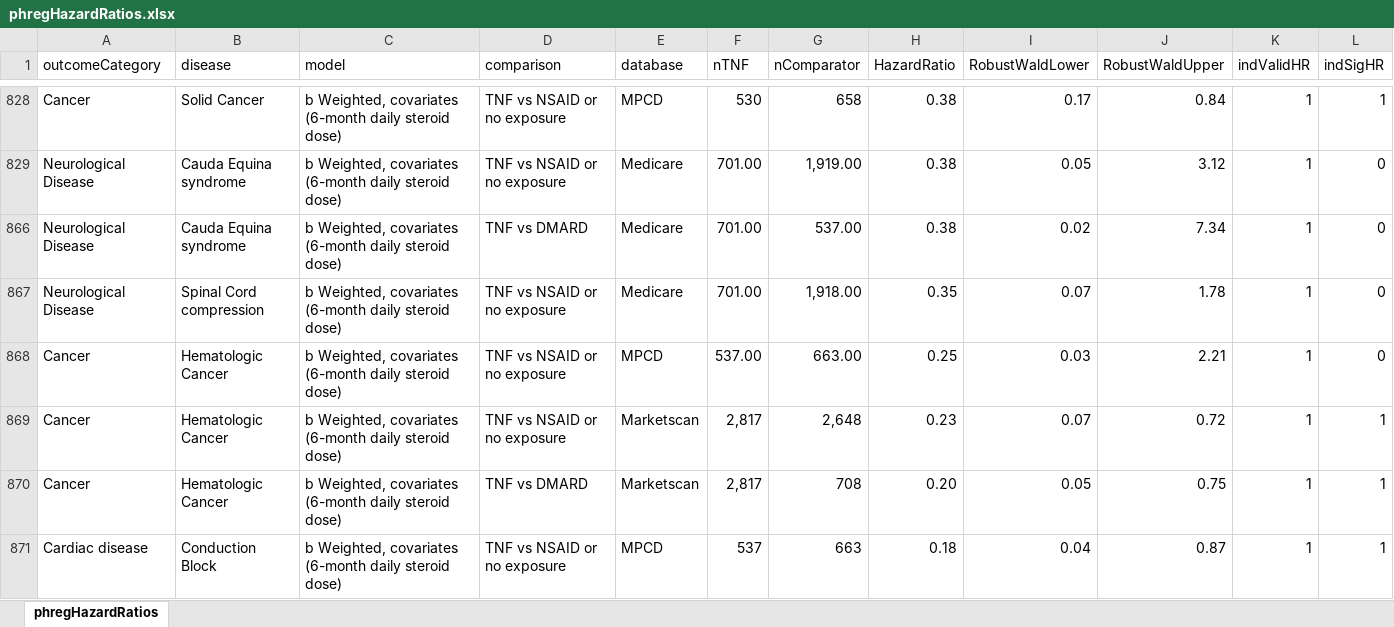
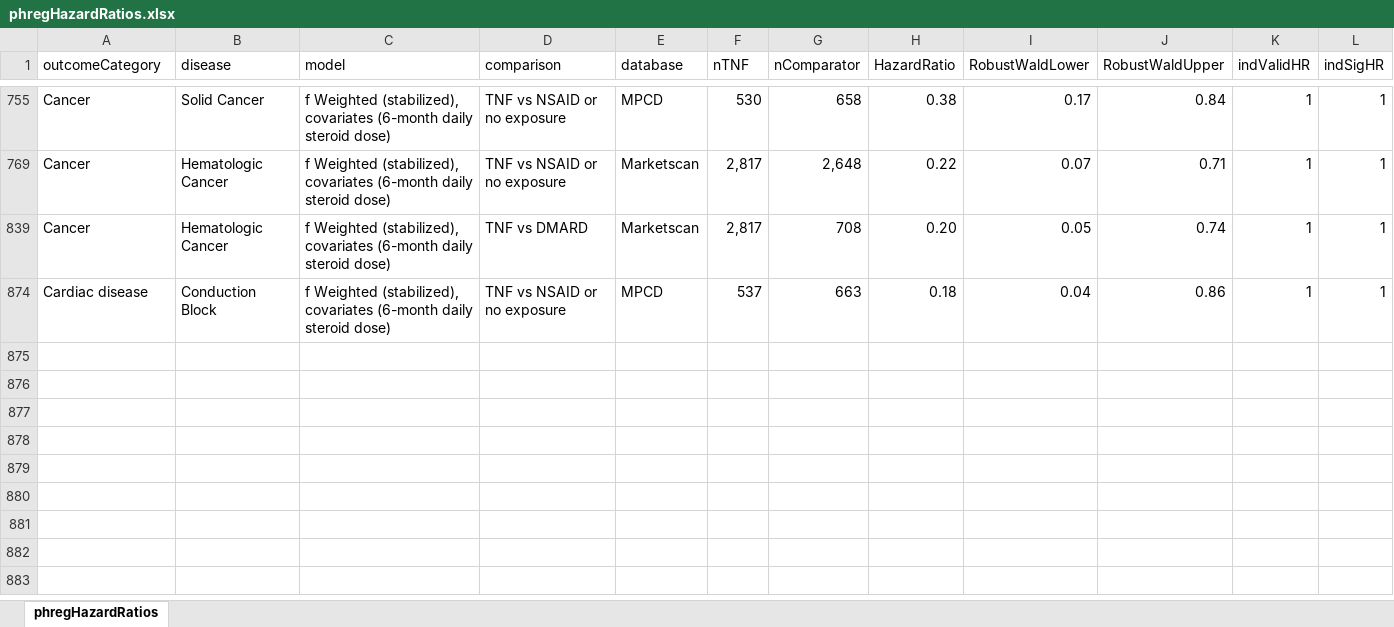
Before and after one commit to benjamin-chan/AS, an Excel workbook: data/processed/phregHazardRatios.xlsx, sheet phregHazardRatios, drawn as a sheet; only a part is shown, gaps mark what is left out; values as stored, in another font and other column widths than the file's, no borders; conditional formats and table styles not drawn; removed rows and columns are numbered as before the commit, all else as after; the diff covers the shown part only; the diff names each change by its address in the sheet, - before the commit and + after, or states it on an @@ line.

Commit message:
Update tables to use stabilized IPTW

```diff
--- a/data/processed/phregHazardRatios.xlsx (sheet phregHazardRatios)
+++ b/data/processed/phregHazardRatios.xlsx (sheet phregHazardRatios)
-C755 (model): b Weighted, covariates (6-month…
+C755 (model): f Weighted (stabilized), covariates (6-month…
-row 829: Neurological Disease | Cauda Equina syndrome | b Weighted, covariates (6-month daily steroid dose) | TNF vs NSAID or no exposure | Medicare | 701.00 | 1,919.00 | 0.38 | 0.05 | 3.12 | 1 | 0
-row 866: Neurological Disease | Cauda Equina syndrome | b Weighted, covariates (6-month daily steroid dose) | TNF vs DMARD | Medicare | 701.00 | 537.00 | 0.38 | 0.02 | 7.34 | 1 | 0
-row 867: Neurological Disease | Spinal Cord compression | b Weighted, covariates (6-month daily steroid dose) | TNF vs NSAID or no exposure | Medicare | 701.00 | 1,918.00 | 0.35 | 0.07 | 1.78 | 1 | 0
-row 868: Cancer | Hematologic Cancer | b Weighted, covariates (6-month daily steroid dose) | TNF vs NSAID or no exposure | MPCD | 537.00 | 663.00 | 0.25 | 0.03 | 2.21 | 1 | 0
-C769 (model): b Weighted, covariates (6-month…
+C769 (model): f Weighted (stabilized), covariates (6-month…
-H769 (HazardRatio): 0.23
+H769 (HazardRatio): 0.22
-J769 (RobustWaldUpper): 0.72
+J769 (RobustWaldUpper): 0.71
-C839 (model): b Weighted, covariates (6-month…
+C839 (model): f Weighted (stabilized), covariates (6-month…
-J839 (RobustWaldUpper): 0.75
+J839 (RobustWaldUpper): 0.74
-C874 (model): b Weighted, covariates (6-month…
+C874 (model): f Weighted (stabilized), covariates (6-month…
-J874 (RobustWaldUpper): 0.87
+J874 (RobustWaldUpper): 0.86
```
Also changed, not shown: 1 added row, 89 removed rows, 4 hidden or unhidden rows and 35 edited cells elsewhere in this sheet, hidden cells, 1 other file.
